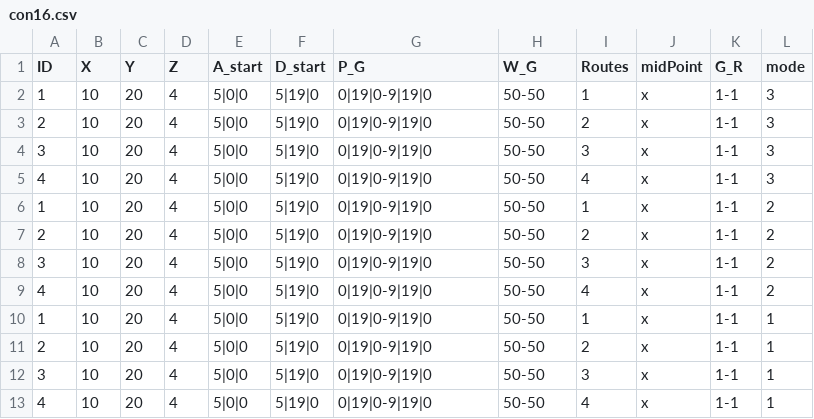
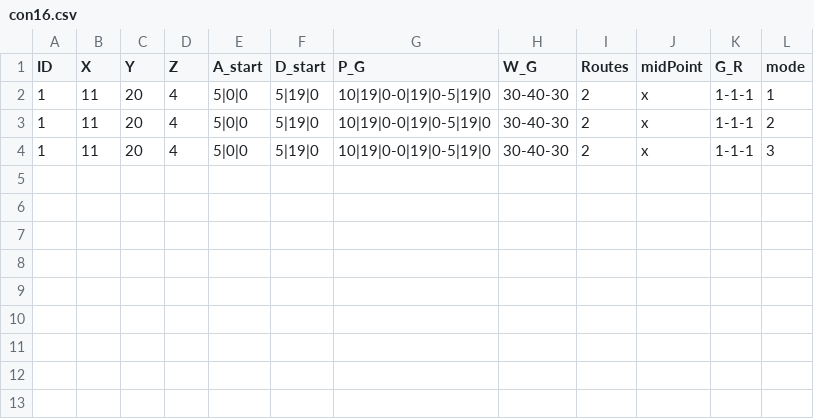
Before and after one commit to eran505/track_racing, a CSV file: csv/con16.csv, drawn as a sheet.

```diff
--- a/csv/con16.csv
+++ b/csv/con16.csv
@@ -1,13 +1,4 @@
 ID,X,Y,Z,A_start,D_start,P_G,W_G,Routes ,midPoint,G_R,mode
-1,10,20,4,5|0|0,5|19|0,0|19|0-9|19|0,50-50,1,x,1-1,3
-2,10,20,4,5|0|0,5|19|0,0|19|0-9|19|0,50-50,2,x,1-1,3
-3,10,20,4,5|0|0,5|19|0,0|19|0-9|19|0,50-50,3,x,1-1,3
-4,10,20,4,5|0|0,5|19|0,0|19|0-9|19|0,50-50,4,x,1-1,3
-1,10,20,4,5|0|0,5|19|0,0|19|0-9|19|0,50-50,1,x,1-1,2
-2,10,20,4,5|0|0,5|19|0,0|19|0-9|19|0,50-50,2,x,1-1,2
-3,10,20,4,5|0|0,5|19|0,0|19|0-9|19|0,50-50,3,x,1-1,2
-4,10,20,4,5|0|0,5|19|0,0|19|0-9|19|0,50-50,4,x,1-1,2
-1,10,20,4,5|0|0,5|19|0,0|19|0-9|19|0,50-50,1,x,1-1,1
-2,10,20,4,5|0|0,5|19|0,0|19|0-9|19|0,50-50,2,x,1-1,1
-3,10,20,4,5|0|0,5|19|0,0|19|0-9|19|0,50-50,3,x,1-1,1
-4,10,20,4,5|0|0,5|19|0,0|19|0-9|19|0,50-50,4,x,1-1,1
+1,11,20,4,5|0|0,5|19|0,10|19|0-0|19|0-5|19|0,30-40-30,2,x,1-1-1,1
+1,11,20,4,5|0|0,5|19|0,10|19|0-0|19|0-5|19|0,30-40-30,2,x,1-1-1,2
+1,11,20,4,5|0|0,5|19|0,10|19|0-0|19|0-5|19|0,30-40-30,2,x,1-1-1,3
```
Also changed, not shown: 3 other files.
